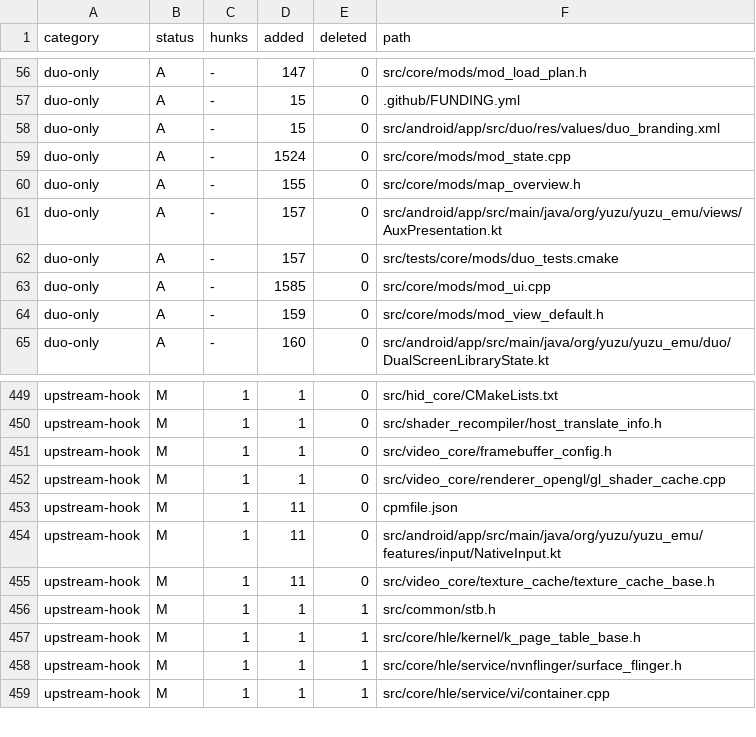
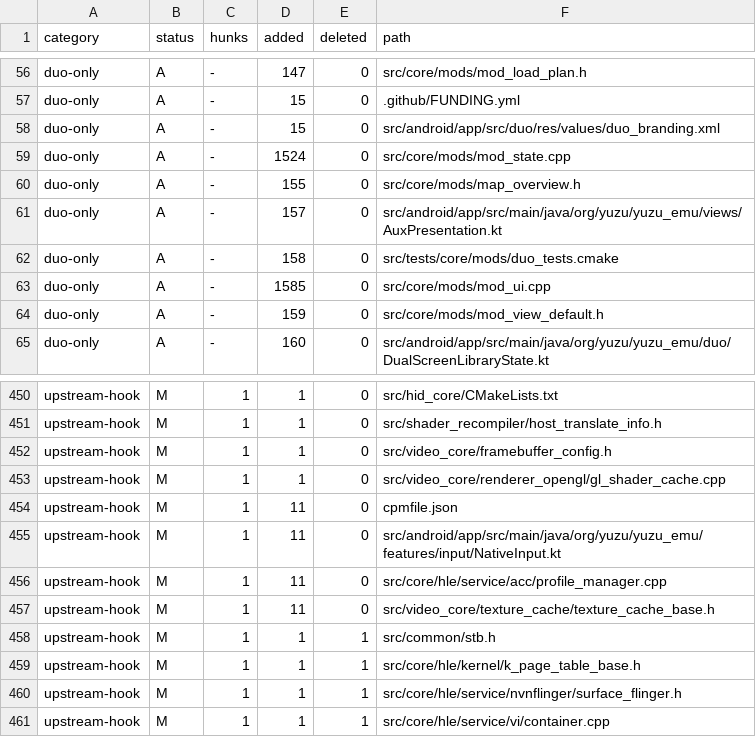
Before and after one commit to Sickops/eden-duo, a TSV file: .upstream/duo-touched.tsv, drawn as a sheet; only a part is shown, gaps mark what is left out; the diff covers the shown part only.

Commit message:
duo: ledger: profile_manager.cpp is Duo-edited (DIVERGENCES #28)

```diff
--- a/.upstream/duo-touched.tsv
+++ b/.upstream/duo-touched.tsv
@@ -61,3 +61,3 @@ duo-only	A	-	155	0	src/core/mods/map_overview.h
 duo-only	A	-	157	0	src/android/app/src/main/java/org/yuzu/yuzu_emu/views/AuxPresentation.kt
-duo-only	A	-	157	0	src/tests/core/mods/duo_tests.cmake
+duo-only	A	-	158	0	src/tests/core/mods/duo_tests.cmake
 duo-only	A	-	1585	0	src/core/mods/mod_ui.cpp
@@ -454,2 +455,3 @@ upstream-hook	M	1	11	0	cpmfile.json
 upstream-hook	M	1	11	0	src/android/app/src/main/java/org/yuzu/yuzu_emu/features/input/NativeInput.kt
+upstream-hook	M	1	11	0	src/core/hle/service/acc/profile_manager.cpp
 upstream-hook	M	1	11	0	src/video_core/texture_cache/texture_cache_base.h
```
Also changed, not shown: 4 added rows and 3 removed rows elsewhere in this file.
